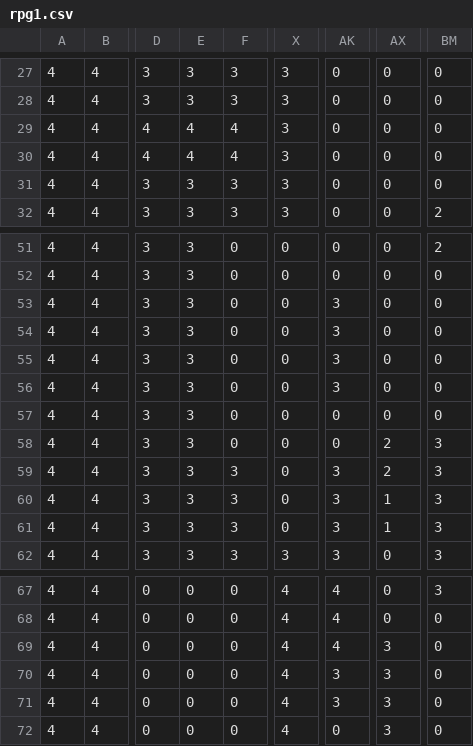
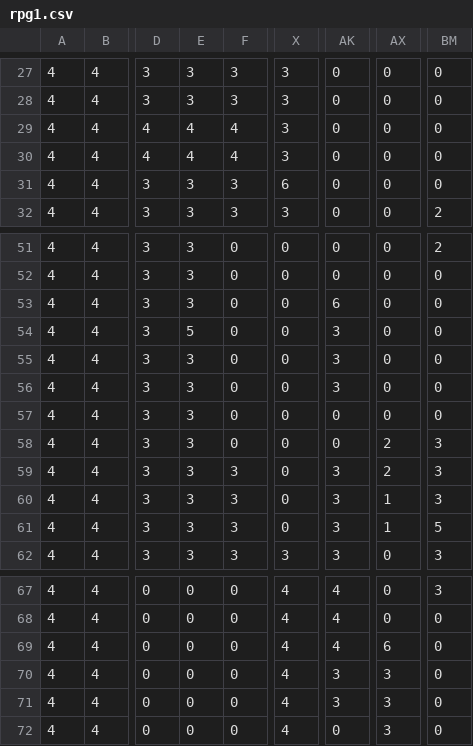
Before and after one commit to sofiahryshuk-dotcom/rpg, a CSV file: gpr/game_lvl/rpg1.csv, drawn as a sheet; only a part is shown, gaps mark what is left out; the diff covers the shown part only; the diff names each change by its address in the sheet, - before the commit and + after, or states it on an @@ line.

```diff
--- a/gpr/game_lvl/rpg1.csv
+++ b/gpr/game_lvl/rpg1.csv
-X31: 3
+X31: 6
-AK53: 3
+AK53: 6
-E54: 3
+E54: 5
-BM61: 3
+BM61: 5
-AX69: 3
+AX69: 6
```
Also changed, not shown: 147 edited cells elsewhere in this file, 5 other files.
